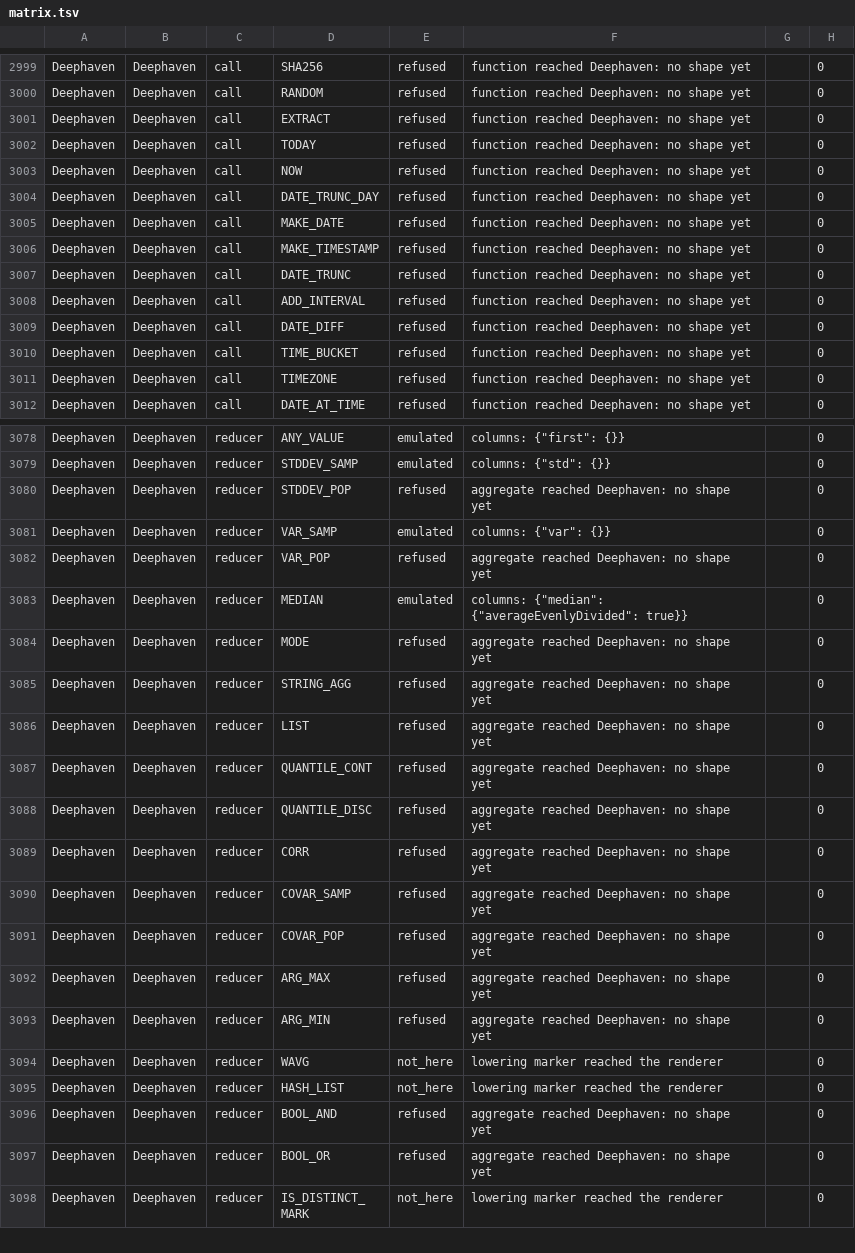
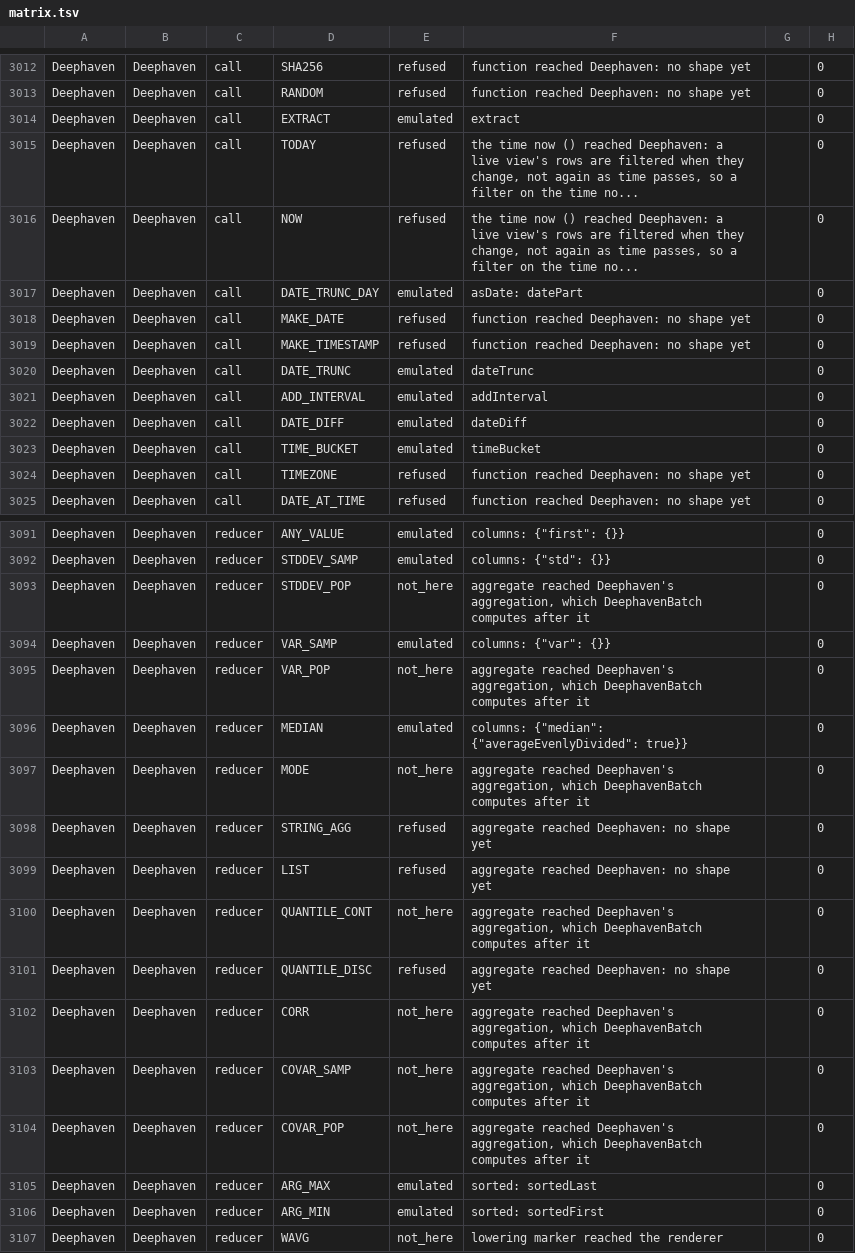
Before and after one commit to neema2/legend-lite, a TSV file: docs/dialect-capability/matrix.tsv, drawn as a sheet; only a part is shown, gaps mark what is left out; the shorter side is filled out with more unchanged rows; the diff covers the shown part only.

```diff
--- a/docs/dialect-capability/matrix.tsv
+++ b/docs/dialect-capability/matrix.tsv
@@ -3000,12 +3013,12 @@ Deephaven	Deephaven	call	SHA256	refused	function reached Deephaven: no shape yet
 Deephaven	Deephaven	call	RANDOM	refused	function reached Deephaven: no shape yet		0
-Deephaven	Deephaven	call	EXTRACT	refused	function reached Deephaven: no shape yet		0
-Deephaven	Deephaven	call	TODAY	refused	function reached Deephaven: no shape yet		0
-Deephaven	Deephaven	call	NOW	refused	function reached Deephaven: no shape yet		0
-Deephaven	Deephaven	call	DATE_TRUNC_DAY	refused	function reached Deephaven: no shape yet		0
+Deephaven	Deephaven	call	EXTRACT	emulated	extract		0
+Deephaven	Deephaven	call	TODAY	refused	the time now () reached Deephaven: a live view's rows are filtered when they change, not again as time passes, so a filter on the time no...		0
+Deephaven	Deephaven	call	NOW	refused	the time now () reached Deephaven: a live view's rows are filtered when they change, not again as time passes, so a filter on the time no...		0
+Deephaven	Deephaven	call	DATE_TRUNC_DAY	emulated	asDate: datePart		0
 Deephaven	Deephaven	call	MAKE_DATE	refused	function reached Deephaven: no shape yet		0
 Deephaven	Deephaven	call	MAKE_TIMESTAMP	refused	function reached Deephaven: no shape yet		0
-Deephaven	Deephaven	call	DATE_TRUNC	refused	function reached Deephaven: no shape yet		0
-Deephaven	Deephaven	call	ADD_INTERVAL	refused	function reached Deephaven: no shape yet		0
-Deephaven	Deephaven	call	DATE_DIFF	refused	function reached Deephaven: no shape yet		0
-Deephaven	Deephaven	call	TIME_BUCKET	refused	function reached Deephaven: no shape yet		0
+Deephaven	Deephaven	call	DATE_TRUNC	emulated	dateTrunc		0
+Deephaven	Deephaven	call	ADD_INTERVAL	emulated	addInterval		0
+Deephaven	Deephaven	call	DATE_DIFF	emulated	dateDiff		0
+Deephaven	Deephaven	call	TIME_BUCKET	emulated	timeBucket		0
 Deephaven	Deephaven	call	TIMEZONE	refused	function reached Deephaven: no shape yet		0
@@ -3079,16 +3092,16 @@ Deephaven	Deephaven	reducer	ANY_VALUE	emulated	columns: {"first": {}}		0
 Deephaven	Deephaven	reducer	STDDEV_SAMP	emulated	columns: {"std": {}}		0
-Deephaven	Deephaven	reducer	STDDEV_POP	refused	aggregate reached Deephaven: no shape yet		0
+Deephaven	Deephaven	reducer	STDDEV_POP	not_here	aggregate reached Deephaven's aggregation, which DeephavenBatch computes after it		0
 Deephaven	Deephaven	reducer	VAR_SAMP	emulated	columns: {"var": {}}		0
-Deephaven	Deephaven	reducer	VAR_POP	refused	aggregate reached Deephaven: no shape yet		0
+Deephaven	Deephaven	reducer	VAR_POP	not_here	aggregate reached Deephaven's aggregation, which DeephavenBatch computes after it		0
 Deephaven	Deephaven	reducer	MEDIAN	emulated	columns: {"median": {"averageEvenlyDivided": true}}		0
-Deephaven	Deephaven	reducer	MODE	refused	aggregate reached Deephaven: no shape yet		0
+Deephaven	Deephaven	reducer	MODE	not_here	aggregate reached Deephaven's aggregation, which DeephavenBatch computes after it		0
 Deephaven	Deephaven	reducer	STRING_AGG	refused	aggregate reached Deephaven: no shape yet		0
 Deephaven	Deephaven	reducer	LIST	refused	aggregate reached Deephaven: no shape yet		0
-Deephaven	Deephaven	reducer	QUANTILE_CONT	refused	aggregate reached Deephaven: no shape yet		0
+Deephaven	Deephaven	reducer	QUANTILE_CONT	not_here	aggregate reached Deephaven's aggregation, which DeephavenBatch computes after it		0
 Deephaven	Deephaven	reducer	QUANTILE_DISC	refused	aggregate reached Deephaven: no shape yet		0
-Deephaven	Deephaven	reducer	CORR	refused	aggregate reached Deephaven: no shape yet		0
-Deephaven	Deephaven	reducer	COVAR_SAMP	refused	aggregate reached Deephaven: no shape yet		0
-Deephaven	Deephaven	reducer	COVAR_POP	refused	aggregate reached Deephaven: no shape yet		0
-Deephaven	Deephaven	reducer	ARG_MAX	refused	aggregate reached Deephaven: no shape yet		0
-Deephaven	Deephaven	reducer	ARG_MIN	refused	aggregate reached Deephaven: no shape yet		0
+Deephaven	Deephaven	reducer	CORR	not_here	aggregate reached Deephaven's aggregation, which DeephavenBatch computes after it		0
+Deephaven	Deephaven	reducer	COVAR_SAMP	not_here	aggregate reached Deephaven's aggregation, which DeephavenBatch computes after it		0
+Deephaven	Deephaven	reducer	COVAR_POP	not_here	aggregate reached Deephaven's aggregation, which DeephavenBatch computes after it		0
+Deephaven	Deephaven	reducer	ARG_MAX	emulated	sorted: sortedLast		0
+Deephaven	Deephaven	reducer	ARG_MIN	emulated	sorted: sortedFirst		0
 Deephaven	Deephaven	reducer	WAVG	not_here	lowering marker reached the renderer		0
```
Also changed, not shown: 17 added rows and 28 edited cells elsewhere in this file, core/src/main/resources/com/legend/builtin/native-claims.tsv, 42 other files.
